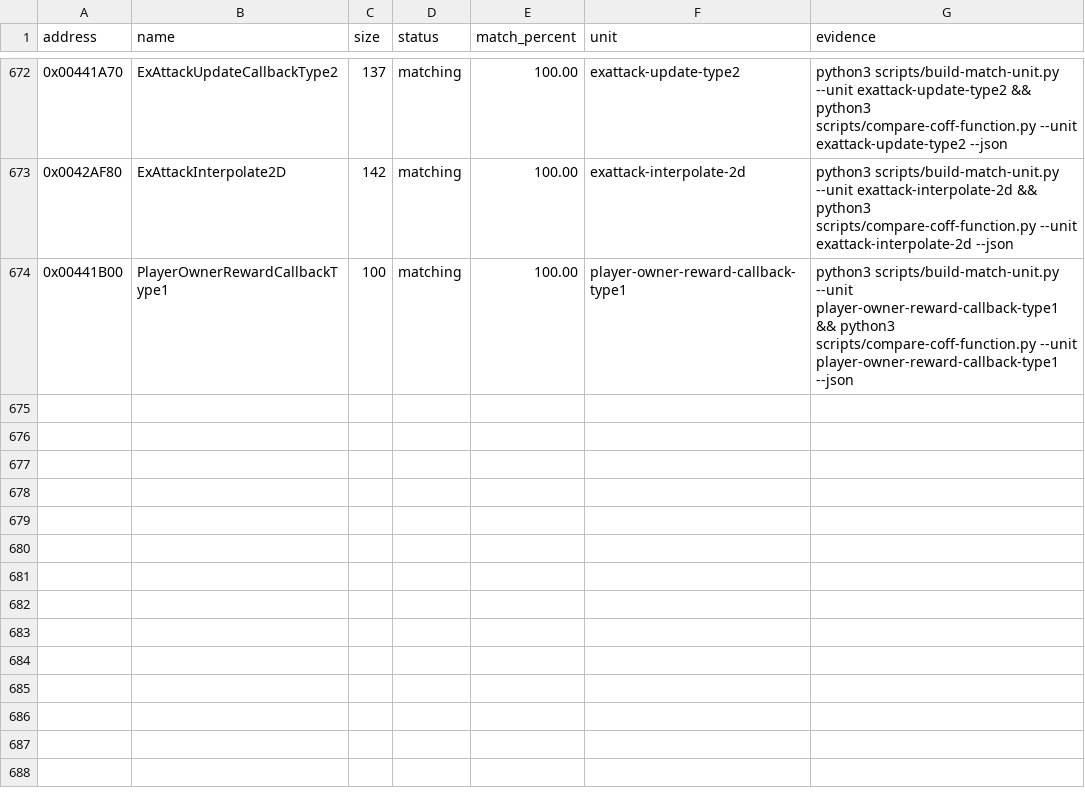
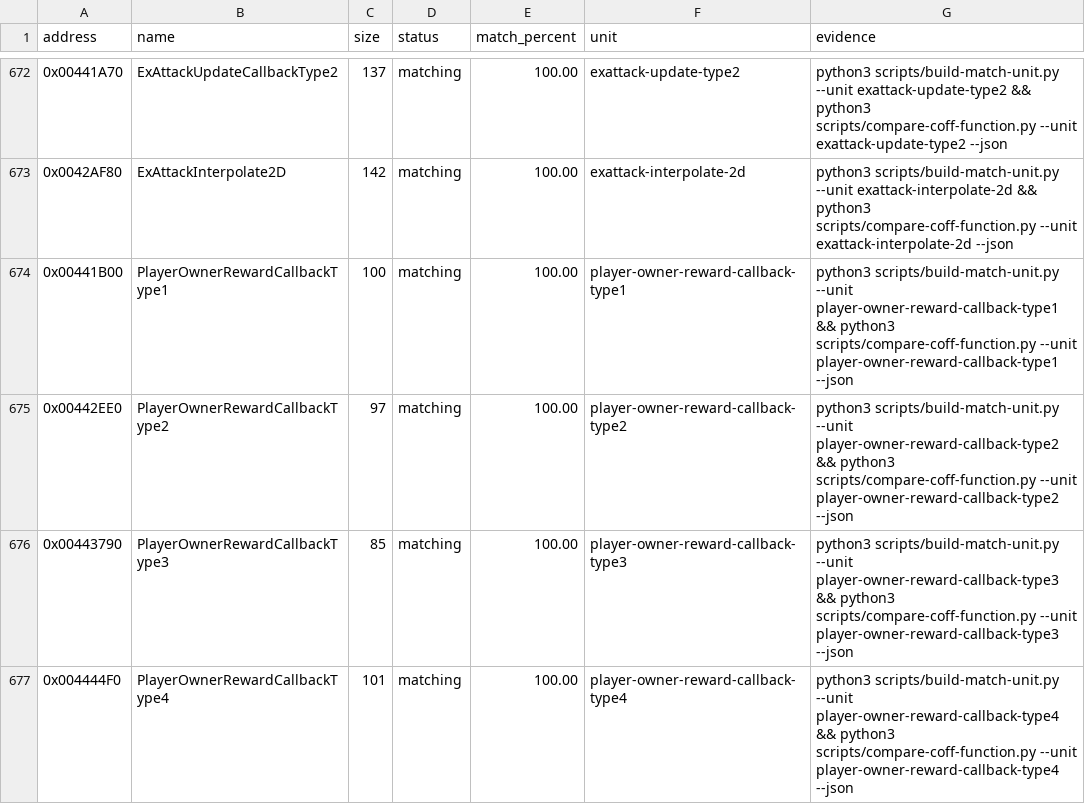
Before and after one commit to N0zoM1z0/th09, a CSV file: config/matches.csv, drawn as a sheet; only a part is shown, gaps mark what is left out.

```diff
--- a/config/matches.csv
+++ b/config/matches.csv
@@ -674 +674,4 @@ address,name,size,status,match_percent,unit,evidence
 0x00441B00,PlayerOwnerRewardCallbackType1,100,matching,100.00,player-owner-reward-callback-type1,python3 scripts/build-match-unit.py --unit player-owner-reward-callback-type1 && python3 scripts/compare-coff-function.py --unit player-owner-reward-callback-type1 --json
+0x00442EE0,PlayerOwnerRewardCallbackType2,97,matching,100.00,player-owner-reward-callback-type2,python3 scripts/build-match-unit.py --unit player-owner-reward-callback-type2 && python3 scripts/compare-coff-function.py --unit player-owner-reward-callback-type2 --json
+0x00443790,PlayerOwnerRewardCallbackType3,85,matching,100.00,player-owner-reward-callback-type3,python3 scripts/build-match-unit.py --unit player-owner-reward-callback-type3 && python3 scripts/compare-coff-function.py --unit player-owner-reward-callback-type3 --json
+0x004444F0,PlayerOwnerRewardCallbackType4,101,matching,100.00,player-owner-reward-callback-type4,python3 scripts/build-match-unit.py --unit player-owner-reward-callback-type4 && python3 scripts/compare-coff-function.py --unit player-owner-reward-callback-type4 --json
```
Also changed, not shown: config/function-origins.csv, config/functions.csv, 8 other files.
